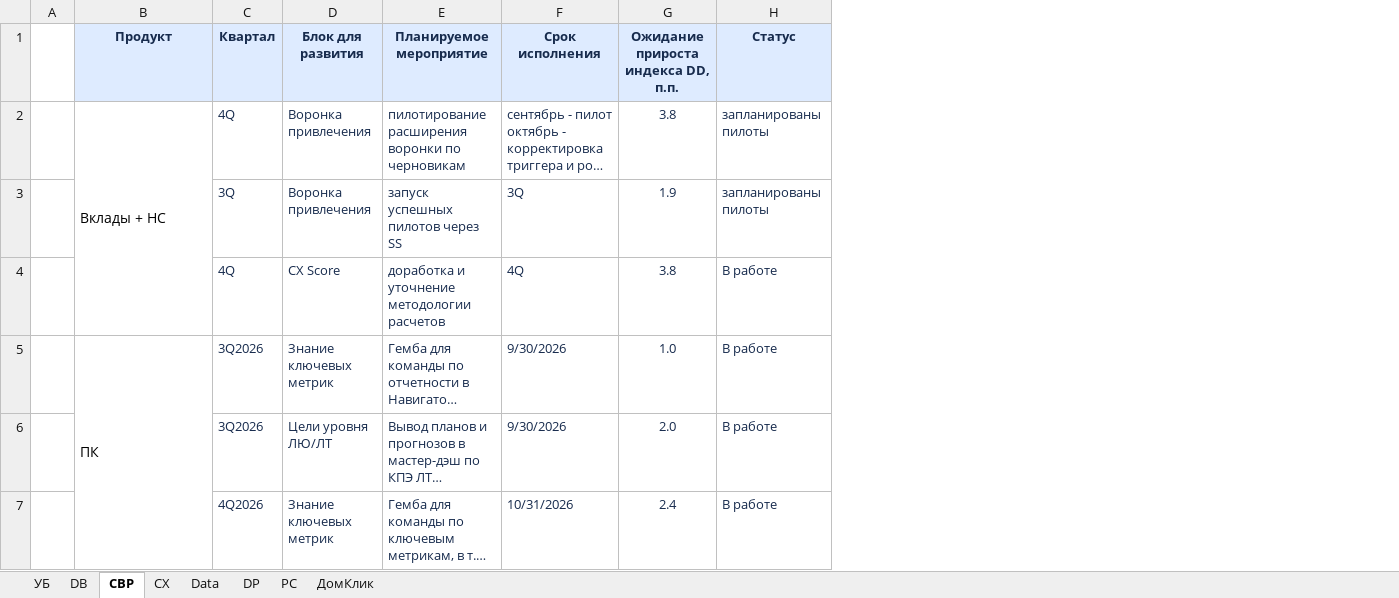
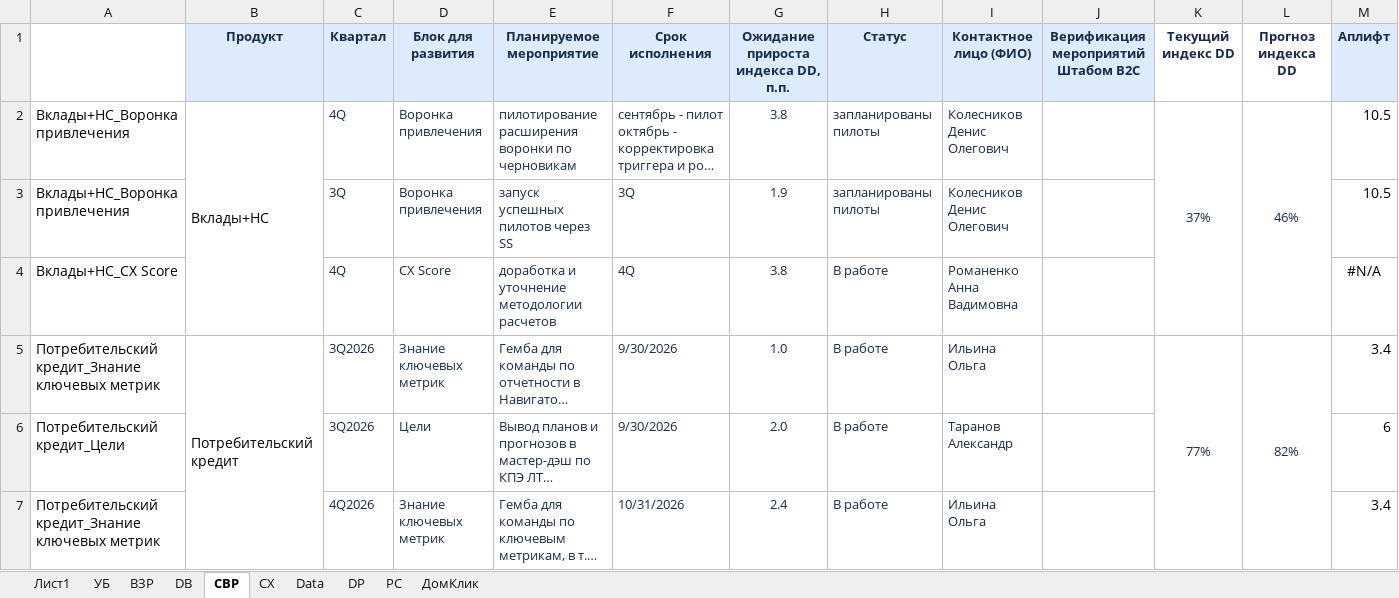
Before and after one commit to schischko-r/DD, an Excel workbook: Дорожные карты по повышению рейтинга DD.xlsx, sheet СВР, drawn as a sheet; only a part is shown; long unchanged cells end in …; values as stored, in another font and other column widths than the file's, no borders; removed rows and columns are numbered as before the commit, all else as after; the diff covers the shown part only; the diff names each change by its address in the sheet, - before the commit and + after, or states it on an @@ line.

```diff
--- a/Дорожные карты по повышению рейтинга DD.xlsx (sheet СВР)
+++ b/Дорожные карты по повышению рейтинга DD.xlsx (sheet СВР)
+sheet tab: Лист1
+sheet tab: ВЗР
-column A, empty
+column A, rows 2-7: Вклады+НС_Воронка привлечения | Вклады+НС_Воронка привлечения | Вклады+НС_CX Score | Потребительский кредит_Знание ключевых метрик | Потребительский кредит_Цели | Потребительский кредит_Знание ключевых метрик
+column I (Контактное лицо (ФИО)), rows 2-7: Колесников Денис Олегович | Колесников Денис Олегович | Романенко Анна Вадимовна | Ильина Ольга | Таранов Александр | Ильина Ольга
+column J, row 1: Верификация мероприятий Штабом B2C
+column K (Текущий индекс DD), rows 2-5: 37% |  |  | 77%
+column L (Прогноз индекса DD), rows 2-5: 46% |  |  | 82%
+column M (Аплифт), rows 2-7: 10.5 | 10.5 | #N/A | 3.4 | 6 | 3.4
-B2 (Продукт): Вклады + НС
+B2 (Продукт): Вклады+НС
-B5 (Продукт): ПК
+B5 (Продукт): Потребительский кредит
-D6 (Блок для развития): Цели уровня ЛЮ/ЛТ
+D6 (Блок для развития): Цели
```
Also changed, not shown: 14 added rows elsewhere in this sheet, sheet УБ, sheet DB, sheet CX, sheet DP, sheet PC, sheet ДомКлик, hidden cells, 10 other files.
